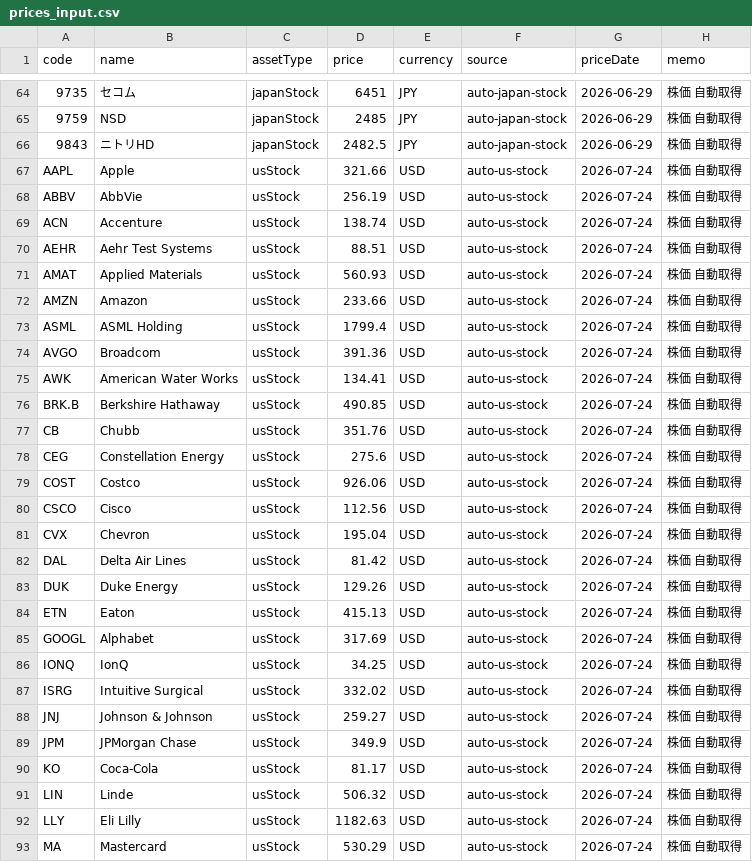
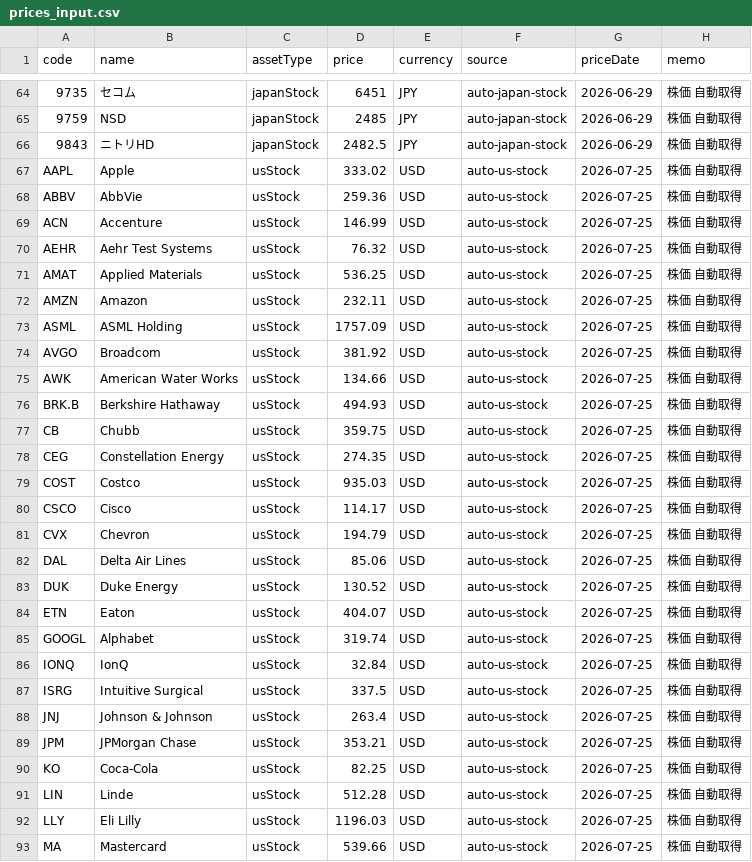
Before and after one commit to PhotoTestapp/portfolio, a CSV file: data/prices_input.csv, drawn as a sheet; only a part is shown, gaps mark what is left out; the diff covers the shown part only; the diff names each change by its address in the sheet, - before the commit and + after, or states it on an @@ line.

Commit message:
Update prices.json 2026-07-25 09:07 JST

```diff
--- a/data/prices_input.csv
+++ b/data/prices_input.csv
-D67 (price): 321.66
+D67 (price): 333.02
-G67:G93 (priceDate): 2026-07-24
+G67:G93 (priceDate): 2026-07-25
-D68 (price): 256.19
+D68 (price): 259.36
-D69 (price): 138.74
+D69 (price): 146.99
-D70 (price): 88.51
+D70 (price): 76.32
-D71 (price): 560.93
+D71 (price): 536.25
-D72 (price): 233.66
+D72 (price): 232.11
-D73 (price): 1799.4
+D73 (price): 1757.09
-D74 (price): 391.36
+D74 (price): 381.92
-D75 (price): 134.41
+D75 (price): 134.66
-D76 (price): 490.85
+D76 (price): 494.93
-D77 (price): 351.76
+D77 (price): 359.75
-D78 (price): 275.6
+D78 (price): 274.35
-D79 (price): 926.06
+D79 (price): 935.03
-D80 (price): 112.56
+D80 (price): 114.17
-D81 (price): 195.04
+D81 (price): 194.79
-D82 (price): 81.42
+D82 (price): 85.06
-D83 (price): 129.26
+D83 (price): 130.52
-D84 (price): 415.13
+D84 (price): 404.07
-D85 (price): 317.69
+D85 (price): 319.74
-D86 (price): 34.25
+D86 (price): 32.84
-D87 (price): 332.02
+D87 (price): 337.5
-D88 (price): 259.27
+D88 (price): 263.4
-D89 (price): 349.9
+D89 (price): 353.21
-D90 (price): 81.17
+D90 (price): 82.25
-D91 (price): 506.32
+D91 (price): 512.28
-D92 (price): 1182.63
+D92 (price): 1196.03
-D93 (price): 530.29
+D93 (price): 539.66
```
Also changed, not shown: 66 edited cells elsewhere in this file, 1 other file.
